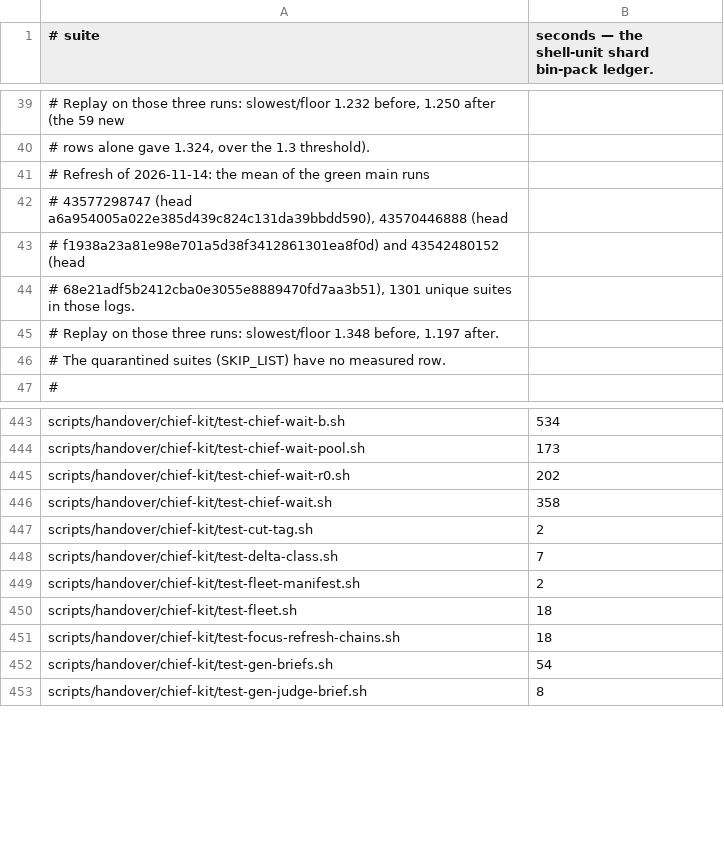
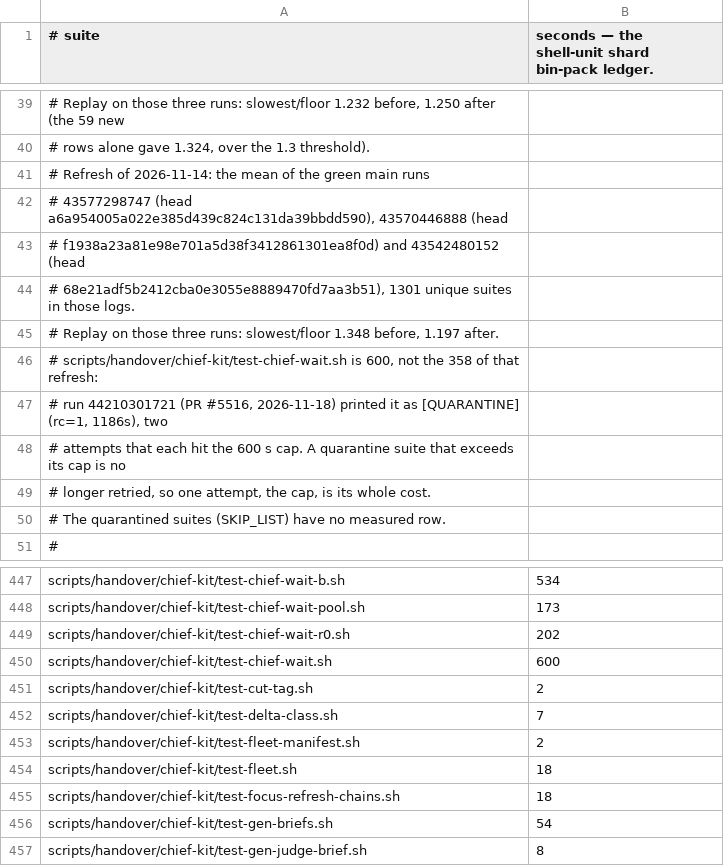
Before and after one commit to yotamleo-org/Himmel, a TSV file: scripts/ci/suite-durations.tsv, drawn as a sheet; only a part is shown, gaps mark what is left out; addresses are those after the commit; the diff names each change by its address in the sheet, - before the commit and + after, or states it on an @@ line.

```diff
--- a/scripts/ci/suite-durations.tsv
+++ b/scripts/ci/suite-durations.tsv
+row 46: # scripts/handover/chief-kit/test-chief-wait.sh is 600, not the 358 of that refresh:
+row 47: # run 44210301721 (PR #5516, 2026-11-18) printed it as [QUARANTINE] (rc=1, 1186s), two
+row 48: # attempts that each hit the 600 s cap. A quarantine suite that exceeds its cap is no
+row 49: # longer retried, so one attempt, the cap, is its whole cost.
-B450: 358
+B450: 600
```
Also changed, not shown: 3 other files.
